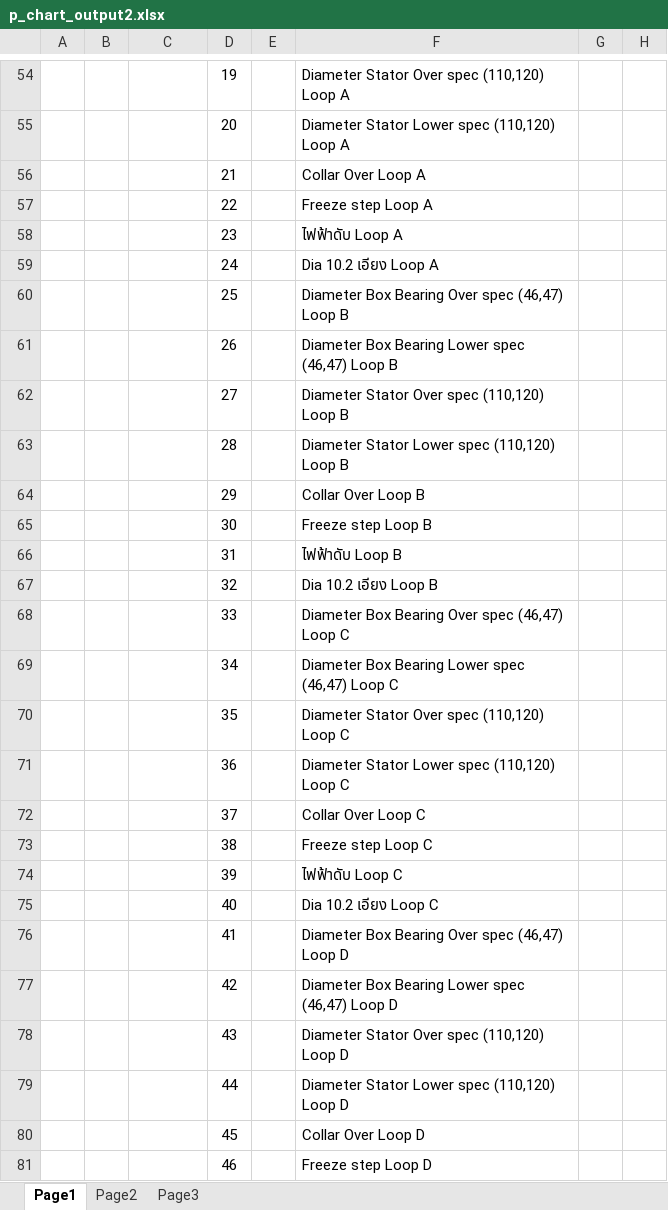
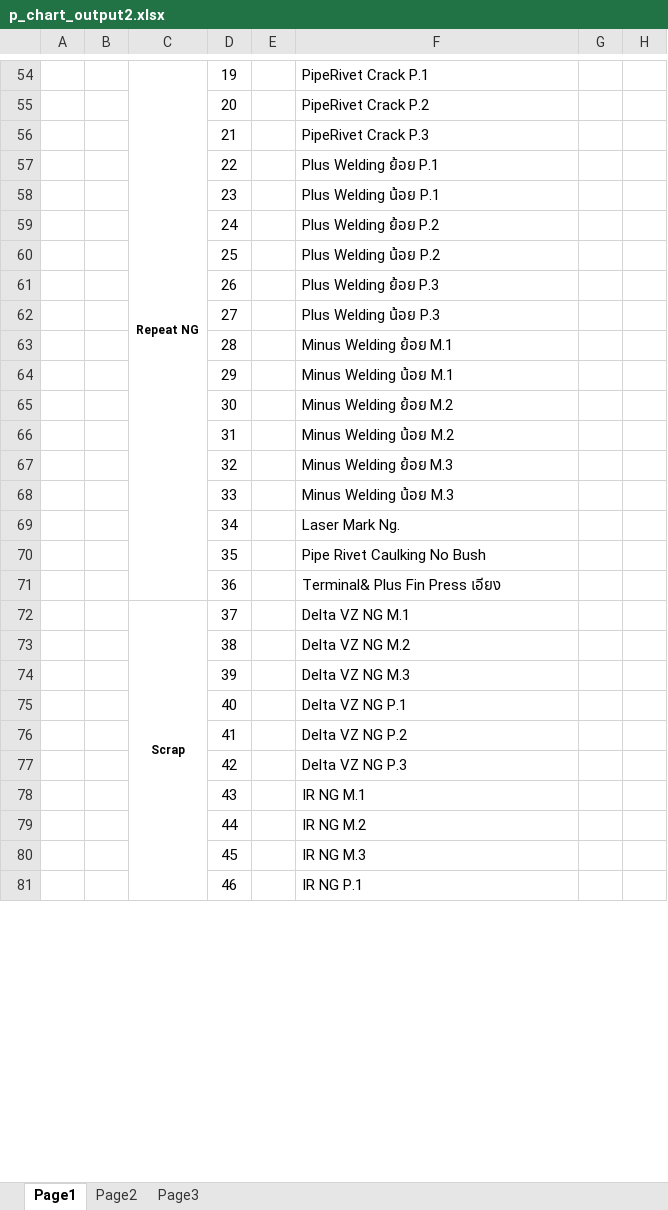
Before and after one commit to thebumpkspb/defect_control, an Excel workbook: backend/app/utils/export_p_chart/p_chart_output2.xlsx, sheet Page1, drawn as a sheet; only a part is shown, gaps mark what is left out; values as stored, in another font and other column widths than the file's, no borders; charts and pictures not drawn; the diff covers the shown part only; the diff names each change by its address in the sheet, - before the commit and + after, or states it on an @@ line.

```diff
--- a/backend/app/utils/export_p_chart/p_chart_output2.xlsx (sheet Page1)
+++ b/backend/app/utils/export_p_chart/p_chart_output2.xlsx (sheet Page1)
-C54: (empty)
+C54: Repeat NG
+C54:C71 merged
-F54: Diameter Stator Over spec (110,120) Loop A
+F54: PipeRivet Crack P.1
-F55: Diameter Stator Lower spec (110,120) Loop A
+F55: PipeRivet Crack P.2
-F56: Collar Over Loop A
+F56: PipeRivet Crack P.3
-F57: Freeze step Loop A
+F57: Plus Welding ย้อย P.1
-F58: ไฟฟ้าดับ Loop A
+F58: Plus Welding น้อย P.1
-F59: Dia 10.2 เอียง Loop A
+F59: Plus Welding ย้อย P.2
-F60: Diameter Box Bearing Over spec (46,47) Loop B
+F60: Plus Welding น้อย P.2
-F61: Diameter Box Bearing Lower spec (46,47) Loop B
+F61: Plus Welding ย้อย P.3
-F62: Diameter Stator Over spec (110,120) Loop B
+F62: Plus Welding น้อย P.3
-F63: Diameter Stator Lower spec (110,120) Loop B
+F63: Minus Welding ย้อย M.1
-F64: Collar Over Loop B
+F64: Minus Welding น้อย M.1
-F65: Freeze step Loop B
+F65: Minus Welding ย้อย M.2
-F66: ไฟฟ้าดับ Loop B
+F66: Minus Welding น้อย M.2
-F67: Dia 10.2 เอียง Loop B
+F67: Minus Welding ย้อย M.3
-F68: Diameter Box Bearing Over spec (46,47) Loop C
+F68: Minus Welding น้อย M.3
-F69: Diameter Box Bearing Lower spec (46,47) Loop C
+F69: Laser Mark Ng.
-F70: Diameter Stator Over spec (110,120) Loop C
+F70: Pipe Rivet Caulking No Bush
-F71: Diameter Stator Lower spec (110,120) Loop C
+F71: Terminal& Plus Fin Press เอียง
-C72: (empty)
+C72: Scrap
+C72:C81 merged
-F72: Collar Over Loop C
+F72: Delta VZ NG M.1
-F73: Freeze step Loop C
+F73: Delta VZ NG M.2
-F74: ไฟฟ้าดับ Loop C
+F74: Delta VZ NG M.3
-F75: Dia 10.2 เอียง Loop C
+F75: Delta VZ NG P.1
-F76: Diameter Box Bearing Over spec (46,47) Loop D
+F76: Delta VZ NG P.2
-F77: Diameter Box Bearing Lower spec (46,47) Loop D
+F77: Delta VZ NG P.3
-F78: Diameter Stator Over spec (110,120) Loop D
+F78: IR NG M.1
-F79: Diameter Stator Lower spec (110,120) Loop D
+F79: IR NG M.2
-F80: Collar Over Loop D
+F80: IR NG M.3
-F81: Freeze step Loop D
+F81: IR NG P.1
```
Also changed, not shown: 35 edited cells and merged cells elsewhere in this sheet, sheet Page2, charts or pictures, 6 other files.
